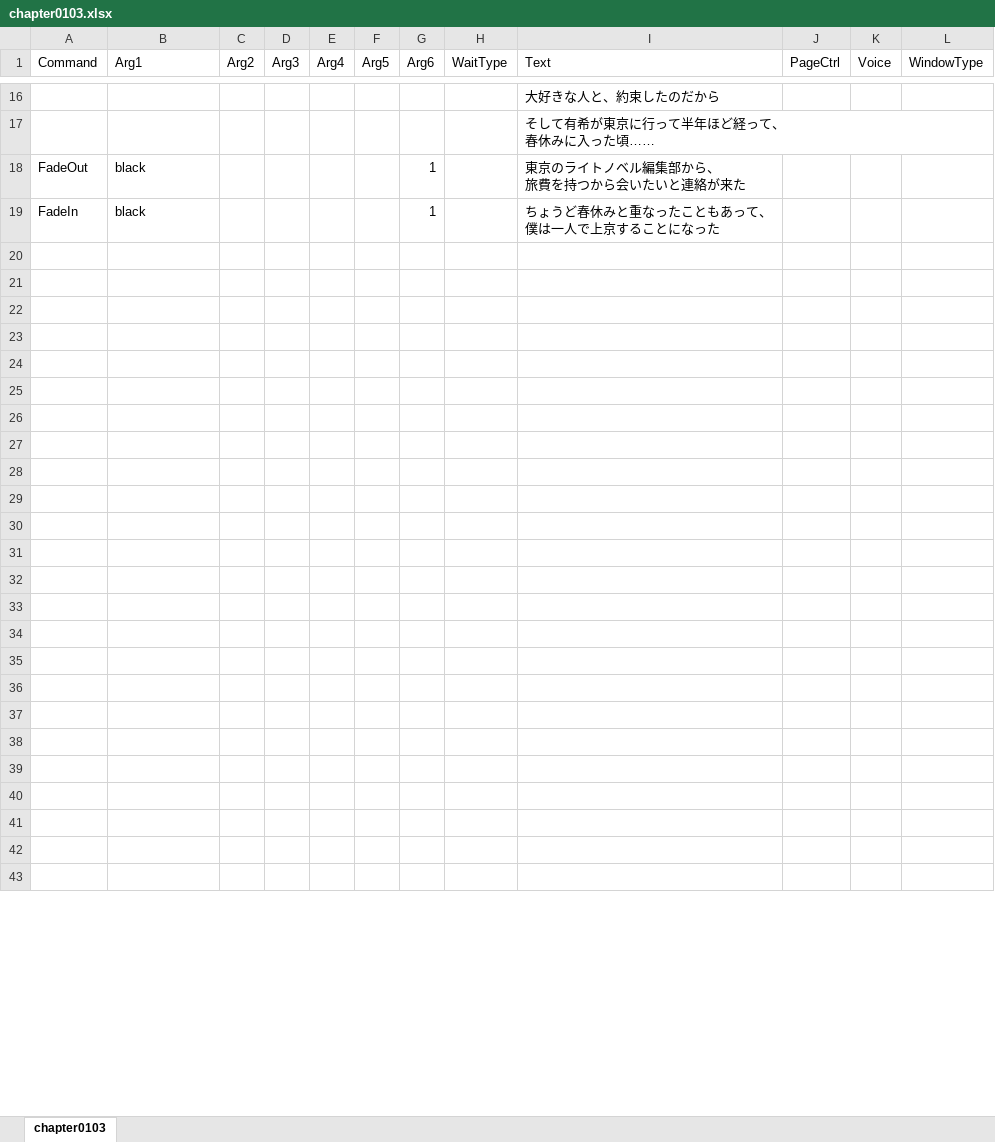
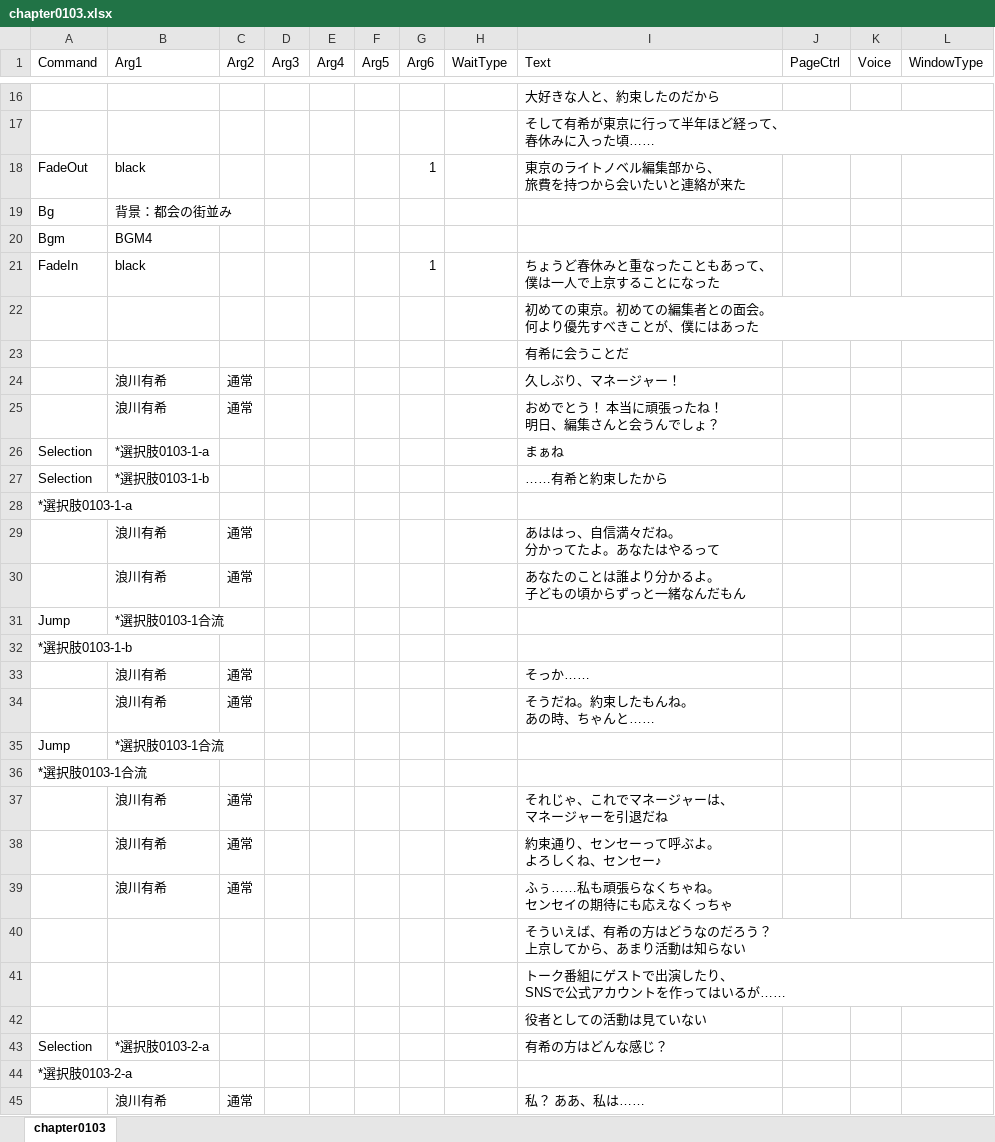
Before and after one commit to omen-Inc/utageTest, an Excel workbook: Assets/test260903/chapter0103.xlsx, sheet chapter0103, drawn as a sheet; only a part is shown, gaps mark what is left out; values as stored, in another font and other column widths than the file's, no borders; addresses are those after the commit; ↵ is a line break in a cell; the diff covers the shown part only; the diff names each change by its address in the sheet, - before the commit and + after, or states it on an @@ line.

Commit message:
10/6chapter1013（4日8時間）
chapter1013の56行目まで完了

BGM不明な箇所あり（dream）

```diff
--- a/Assets/test260903/chapter0103.xlsx (sheet chapter0103)
+++ b/Assets/test260903/chapter0103.xlsx (sheet chapter0103)
+row 19: Bg | 背景：都会の街並み
+row 20: Bgm | BGM4
-I22 (Text): (empty)
+I22 (Text): 初めての東京。初めての編集者との面会。 ↵ 何より優先すべきことが、僕にはあった
-I23 (Text): (empty)
+I23 (Text): 有希に会うことだ
-row 24: (empty)
+row 24:  | 浪川有希 | 通常 |  |  |  |  |  | 久しぶり、マネージャー！
-row 25: (empty)
+row 25:  | 浪川有希 | 通常 |  |  |  |  |  | おめでとう！ 本当に頑張ったね！ ↵ 明日、編集さんと会うんでしょ？
-row 26: (empty)
+row 26: Selection | *選択肢0103-1-a |  |  |  |  |  |  | まぁね
-row 27: (empty)
+row 27: Selection | *選択肢0103-1-b |  |  |  |  |  |  | ……有希と約束したから
-A28 (Command): (empty)
+A28 (Command): *選択肢0103-1-a
-row 29: (empty)
+row 29:  | 浪川有希 | 通常 |  |  |  |  |  | あははっ、自信満々だね。 ↵ 分かってたよ。あなたはやるって
-row 30: (empty)
+row 30:  | 浪川有希 | 通常 |  |  |  |  |  | あなたのことは誰より分かるよ。 ↵ 子どもの頃からずっと一緒なんだもん
-row 31: (empty)
+row 31: Jump | *選択肢0103-1合流
-A32 (Command): (empty)
+A32 (Command): *選択肢0103-1-b
-row 33: (empty)
+row 33:  | 浪川有希 | 通常 |  |  |  |  |  | そっか……
-row 34: (empty)
+row 34:  | 浪川有希 | 通常 |  |  |  |  |  | そうだね。約束したもんね。 ↵ あの時、ちゃんと……
-row 35: (empty)
+row 35: Jump | *選択肢0103-1合流
-A36 (Command): (empty)
+A36 (Command): *選択肢0103-1合流
-row 37: (empty)
+row 37:  | 浪川有希 | 通常 |  |  |  |  |  | それじゃ、これでマネージャーは、 ↵ マネージャーを引退だね
-row 38: (empty)
+row 38:  | 浪川有希 | 通常 |  |  |  |  |  | 約束通り、センセーって呼ぶよ。 ↵ よろしくね、センセー♪
-row 39: (empty)
+row 39:  | 浪川有希 | 通常 |  |  |  |  |  | ふぅ……私も頑張らなくちゃね。 ↵ センセイの期待にも応えなくっちゃ
-I40 (Text): (empty)
+I40 (Text): そういえば、有希の方はどうなのだろう？ ↵ 上京してから、あまり活動は知らない
-I41 (Text): (empty)
+I41 (Text): トーク番組にゲストで出演したり、 ↵ SNSで公式アカウントを作ってはいるが……
-I42 (Text): (empty)
+I42 (Text): 役者としての活動は見ていない
-row 43: (empty)
+row 43: Selection | *選択肢0103-2-a |  |  |  |  |  |  | 有希の方はどんな感じ？
-A44 (Command): (empty)
+A44 (Command): *選択肢0103-2-a
-row 45: (empty)
+row 45:  | 浪川有希 | 通常 |  |  |  |  |  | 私？ ああ、私は……
```
Also changed, not shown: 2 added rows and 89 edited cells elsewhere in this sheet, Assets/test260903/chapter0102.xlsx, 2 other files.
